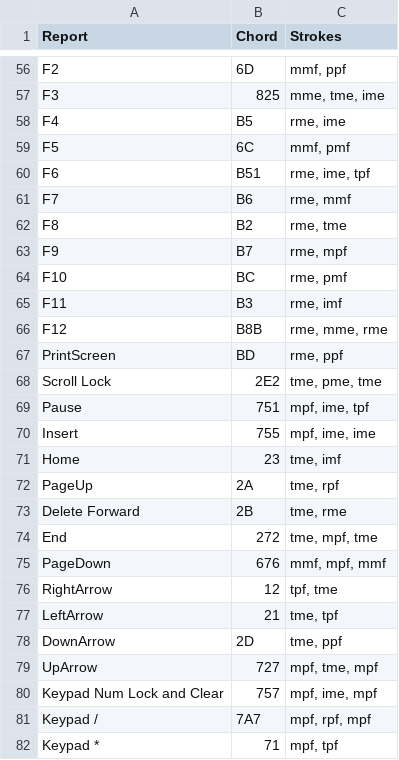
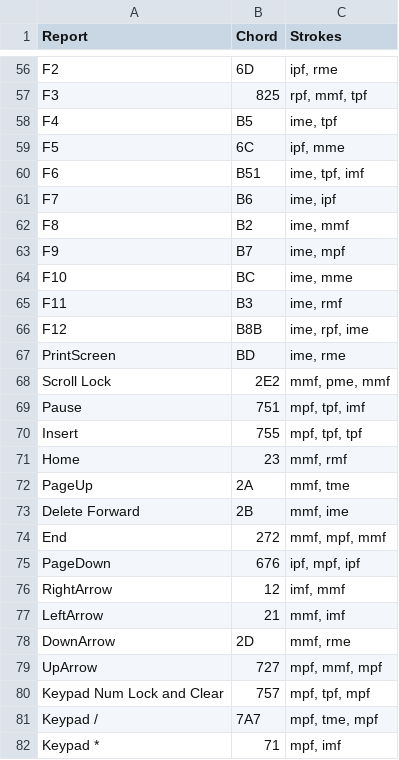
Before and after one commit to InTEGr8or/handex, a CSV file: content/chords.csv, drawn as a sheet; only a part is shown, gaps mark what is left out; the diff covers the shown part only; the diff names each change by its address in the sheet, - before the commit and + after, or states it on an @@ line.

```diff
--- a/content/chords.csv
+++ b/content/chords.csv
-C56 (Strokes): mmf, ppf
+C56 (Strokes): ipf, rme
-C57 (Strokes): mme, tme, ime
+C57 (Strokes): rpf, mmf, tpf
-C58 (Strokes): rme, ime
+C58 (Strokes): ime, tpf
-C59 (Strokes): mmf, pmf
+C59 (Strokes): ipf, mme
-C60 (Strokes): rme, ime, tpf
+C60 (Strokes): ime, tpf, imf
-C61 (Strokes): rme, mmf
+C61 (Strokes): ime, ipf
-C62 (Strokes): rme, tme
+C62 (Strokes): ime, mmf
-C63 (Strokes): rme, mpf
+C63 (Strokes): ime, mpf
-C64 (Strokes): rme, pmf
+C64 (Strokes): ime, mme
-C65 (Strokes): rme, imf
+C65 (Strokes): ime, rmf
-C66 (Strokes): rme, mme, rme
+C66 (Strokes): ime, rpf, ime
-C67 (Strokes): rme, ppf
+C67 (Strokes): ime, rme
-C68 (Strokes): tme, pme, tme
+C68 (Strokes): mmf, pme, mmf
-C69 (Strokes): mpf, ime, tpf
+C69 (Strokes): mpf, tpf, imf
-C70 (Strokes): mpf, ime, ime
+C70 (Strokes): mpf, tpf, tpf
-C71 (Strokes): tme, imf
+C71 (Strokes): mmf, rmf
-C72 (Strokes): tme, rpf
+C72 (Strokes): mmf, tme
-C73 (Strokes): tme, rme
+C73 (Strokes): mmf, ime
-C74 (Strokes): tme, mpf, tme
+C74 (Strokes): mmf, mpf, mmf
-C75 (Strokes): mmf, mpf, mmf
+C75 (Strokes): ipf, mpf, ipf
-C76 (Strokes): tpf, tme
+C76 (Strokes): imf, mmf
-C77 (Strokes): tme, tpf
+C77 (Strokes): mmf, imf
-C78 (Strokes): tme, ppf
+C78 (Strokes): mmf, rme
-C79 (Strokes): mpf, tme, mpf
+C79 (Strokes): mpf, mmf, mpf
-C80 (Strokes): mpf, ime, mpf
+C80 (Strokes): mpf, tpf, mpf
-C81 (Strokes): mpf, rpf, mpf
+C81 (Strokes): mpf, tme, mpf
-C82 (Strokes): mpf, tpf
+C82 (Strokes): mpf, imf
```
Also changed, not shown: 124 edited cells elsewhere in this file, 2 other files.
